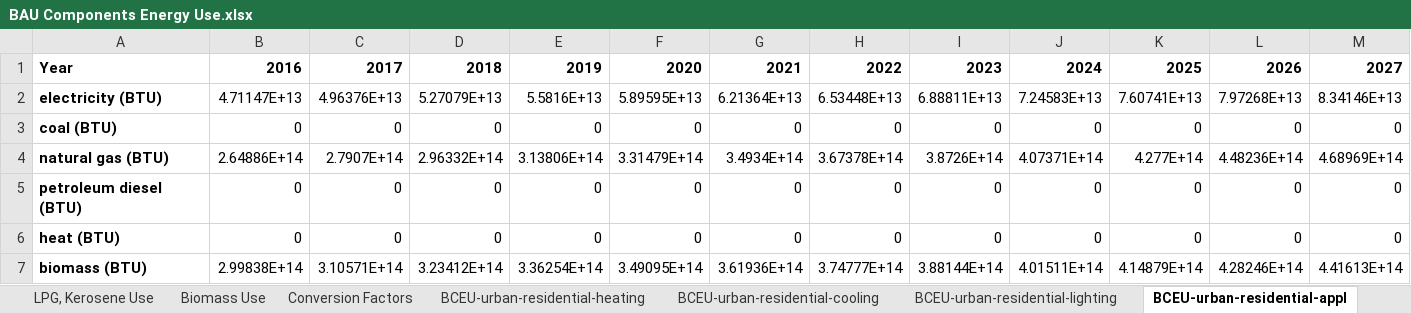
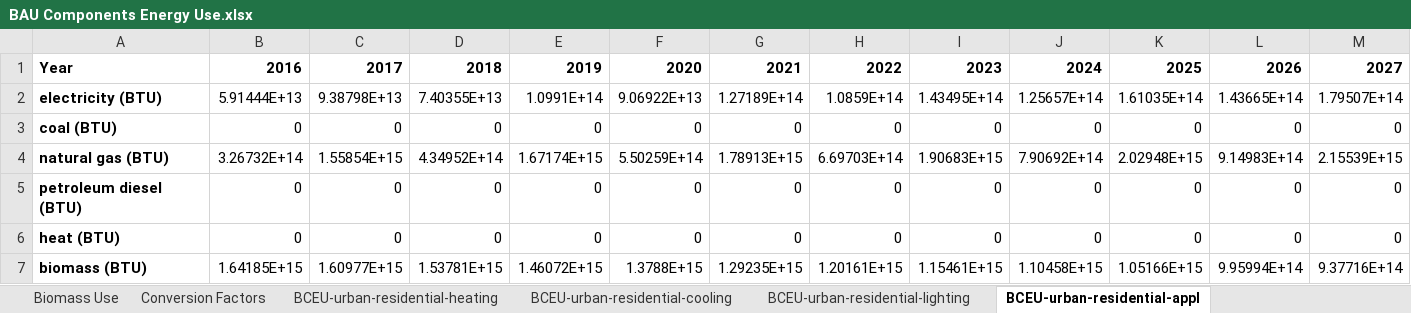
Before and after one commit to EnergyInnovation/eps-india, an Excel workbook: InputData/bldgs/BCEU/BAU Components Energy Use.xlsx, sheet BCEU-urban-residential-appl, drawn as a sheet; only a part is shown; values as stored, in another font and other column widths than the file's, no borders; removed rows and columns are numbered as before the commit, all else as after; rows hold the shown columns only; the diff names each change by its address in the sheet, - before the commit and + after, or states it on an @@ line.

```diff
--- a/InputData/bldgs/BCEU/BAU Components Energy Use.xlsx (sheet BCEU-urban-residential-appl)
+++ b/InputData/bldgs/BCEU/BAU Components Energy Use.xlsx (sheet BCEU-urban-residential-appl)
-row 2: electricity (BTU) | 4.71147E+13 | 4.96376E+13 | 5.27079E+13 | 5.5816E+13 | 5.89595E+13 | 6.21364E+13 | 6.53448E+13 | 6.88811E+13 | 7.24583E+13 | 7.60741E+13 | 7.97268E+13 | 8.34146E+13
+row 2: electricity (BTU) | 5.91444E+13 | 9.38798E+13 | 7.40355E+13 | 1.0991E+14 | 9.06922E+13 | 1.27189E+14 | 1.0859E+14 | 1.43495E+14 | 1.25657E+14 | 1.61035E+14 | 1.43665E+14 | 1.79507E+14
-row 4: natural gas (BTU) | 2.64886E+14 | 2.7907E+14 | 2.96332E+14 | 3.13806E+14 | 3.31479E+14 | 3.4934E+14 | 3.67378E+14 | 3.8726E+14 | 4.07371E+14 | 4.277E+14 | 4.48236E+14 | 4.68969E+14
+row 4: natural gas (BTU) | 3.26732E+14 | 1.55854E+15 | 4.34952E+14 | 1.67174E+15 | 5.50259E+14 | 1.78913E+15 | 6.69703E+14 | 1.90683E+15 | 7.90692E+14 | 2.02948E+15 | 9.14983E+14 | 2.15539E+15
-row 7: biomass (BTU) | 2.99838E+14 | 3.10571E+14 | 3.23412E+14 | 3.36254E+14 | 3.49095E+14 | 3.61936E+14 | 3.74777E+14 | 3.88144E+14 | 4.01511E+14 | 4.14879E+14 | 4.28246E+14 | 4.41613E+14
+row 7: biomass (BTU) | 1.64185E+15 | 1.60977E+15 | 1.53781E+15 | 1.46072E+15 | 1.3788E+15 | 1.29235E+15 | 1.20161E+15 | 1.15461E+15 | 1.10458E+15 | 1.05166E+15 | 9.95994E+14 | 9.37716E+14
```
Also changed, not shown: sheet Biomass Use, sheet BCEU-rural-residential-appl, sheet BCEU-commercial-heating, sheet BCEU-rural-residential-heating, sheet BCEU-urban-residential-heating, sheet About, 1 more sheet, other sheet tabs, InputData/indst/BIFUbC/BAU Industrial Fuel Use before CCS.xlsx, InputData/trans/BHNVFEAL/BAU Historical New Veh Fuel Economy After Lifetime.xlsx, 23 other files.
